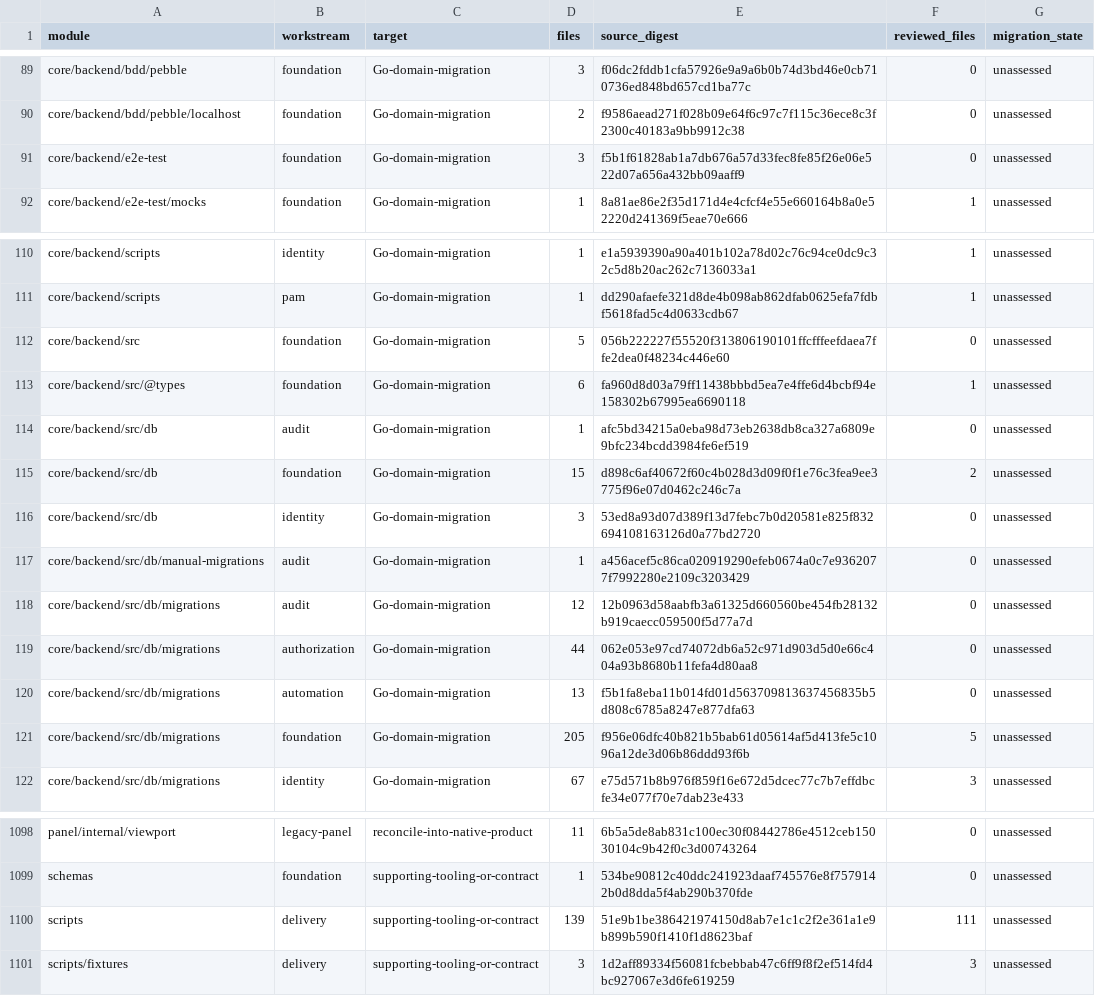
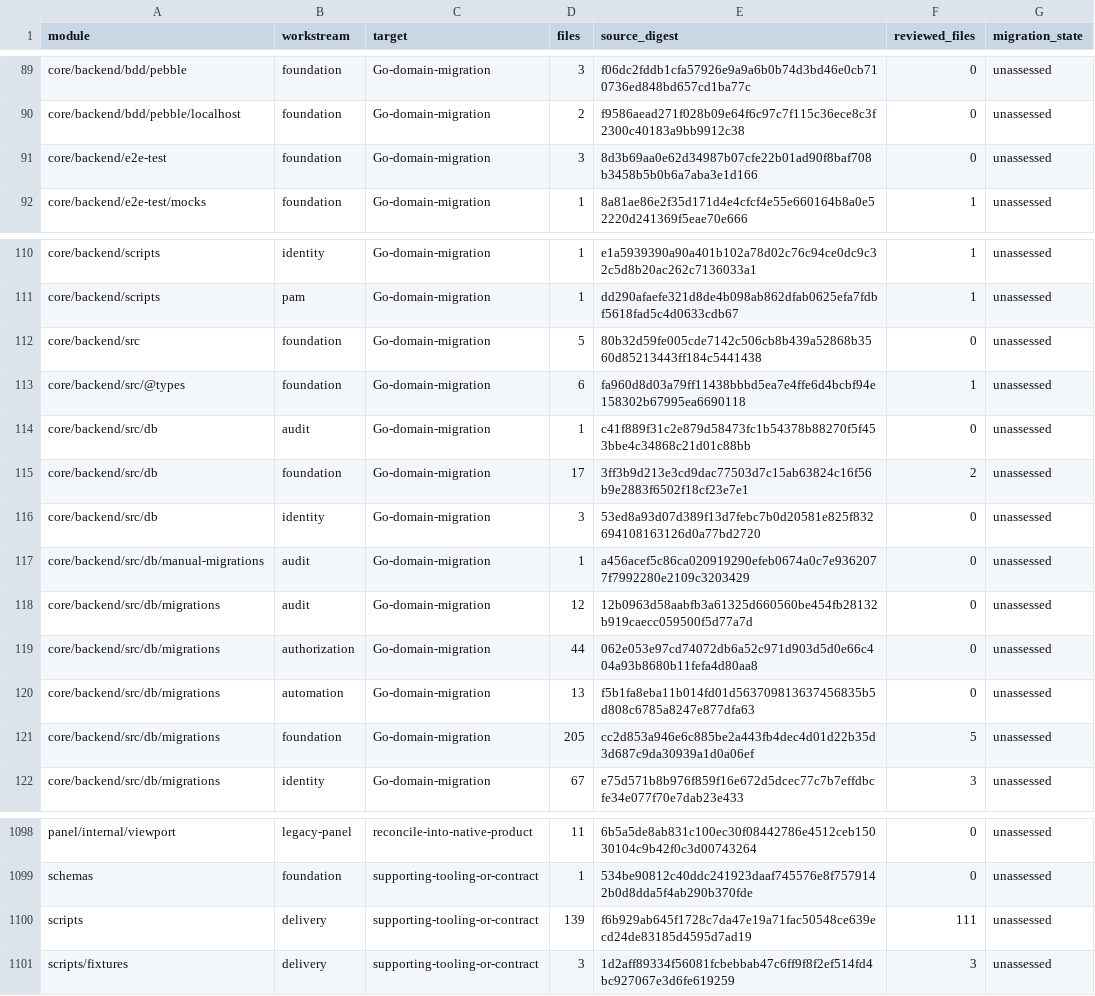
Before and after one commit to shippinAI/vaultix, a TSV file: docs/migration/generated/modules.tsv, drawn as a sheet; only a part is shown, gaps mark what is left out.

```diff
--- a/docs/migration/generated/modules.tsv
+++ b/docs/migration/generated/modules.tsv
@@ -90,3 +90,3 @@ core/backend/bdd/pebble	foundation	Go-domain-migration	3	f06dc2fddb1cfa57926e9a9
 core/backend/bdd/pebble/localhost	foundation	Go-domain-migration	2	f9586aead271f028b09e64f6c97c7f115c36ece8c3f2300c40183a9bb9912c38	0	unassessed
-core/backend/e2e-test	foundation	Go-domain-migration	3	f5b1f61828ab1a7db676a57d33fec8fe85f26e06e522d07a656a432bb09aaff9	0	unassessed
+core/backend/e2e-test	foundation	Go-domain-migration	3	8d3b69aa0e62d34987b07cfe22b01ad90f8baf708b3458b5b0b6a7aba3e1d166	0	unassessed
 core/backend/e2e-test/mocks	foundation	Go-domain-migration	1	8a81ae86e2f35d171d4e4cfcf4e55e660164b8a0e52220d241369f5eae70e666	1	unassessed
@@ -111,6 +111,6 @@ core/backend/scripts	identity	Go-domain-migration	1	e1a5939390a90a401b102a78d02c
 core/backend/scripts	pam	Go-domain-migration	1	dd290afaefe321d8de4b098ab862dfab0625efa7fdbf5618fad5c4d0633cdb67	1	unassessed
-core/backend/src	foundation	Go-domain-migration	5	056b222227f55520f313806190101ffcfffeefdaea7ffe2dea0f48234c446e60	0	unassessed
+core/backend/src	foundation	Go-domain-migration	5	80b32d59fe005cde7142c506cb8b439a52868b3560d85213443ff184c5441438	0	unassessed
 core/backend/src/@types	foundation	Go-domain-migration	6	fa960d8d03a79ff11438bbbd5ea7e4ffe6d4bcbf94e158302b67995ea6690118	1	unassessed
-core/backend/src/db	audit	Go-domain-migration	1	afc5bd34215a0eba98d73eb2638db8ca327a6809e9bfc234bcdd3984fe6ef519	0	unassessed
-core/backend/src/db	foundation	Go-domain-migration	15	d898c6af40672f60c4b028d3d09f0f1e76c3fea9ee3775f96e07d0462c246c7a	2	unassessed
+core/backend/src/db	audit	Go-domain-migration	1	c41f889f31c2e879d58473fc1b54378b88270f5f453bbe4c34868c21d01c88bb	0	unassessed
+core/backend/src/db	foundation	Go-domain-migration	17	3ff3b9d213e3cd9dac77503d7c15ab63824c16f56b9e2883f6502f18cf23e7e1	2	unassessed
 core/backend/src/db	identity	Go-domain-migration	3	53ed8a93d07d389f13d7febc7b0d20581e825f832694108163126d0a77bd2720	0	unassessed
@@ -120,3 +120,3 @@ core/backend/src/db/migrations	authorization	Go-domain-migration	44	062e053e97cd
 core/backend/src/db/migrations	automation	Go-domain-migration	13	f5b1fa8eba11b014fd01d563709813637456835b5d808c6785a8247e877dfa63	0	unassessed
-core/backend/src/db/migrations	foundation	Go-domain-migration	205	f956e06dfc40b821b5bab61d05614af5d413fe5c1096a12de3d06b86ddd93f6b	5	unassessed
+core/backend/src/db/migrations	foundation	Go-domain-migration	205	cc2d853a946e6c885be2a443fb4dec4d01d22b35d3d687c9da30939a1d0a06ef	5	unassessed
 core/backend/src/db/migrations	identity	Go-domain-migration	67	e75d571b8b976f859f16e672d5dcec77c7b7effdbcfe34e077f70e7dab23e433	3	unassessed
@@ -1099,3 +1099,3 @@ panel/internal/viewport	legacy-panel	reconcile-into-native-product	11	6b5a5de8ab
 schemas	foundation	supporting-tooling-or-contract	1	534be90812c40ddc241923daaf745576e8f7579142b0d8dda5f4ab290b370fde	0	unassessed
-scripts	delivery	supporting-tooling-or-contract	139	51e9b1be386421974150d8ab7e1c1c2f2e361a1e9b899b590f1410f1d8623baf	111	unassessed
+scripts	delivery	supporting-tooling-or-contract	139	f6b929ab645f1728c7da47e19a71fac50548ce639ecd24de83185d4595d7ad19	111	unassessed
 scripts/fixtures	delivery	supporting-tooling-or-contract	3	1d2aff89334f56081fcbebbab47c6ff9f8f2ef514fd4bc927067e3d6fe619259	3	unassessed
```
Also changed, not shown: 16 other files.
